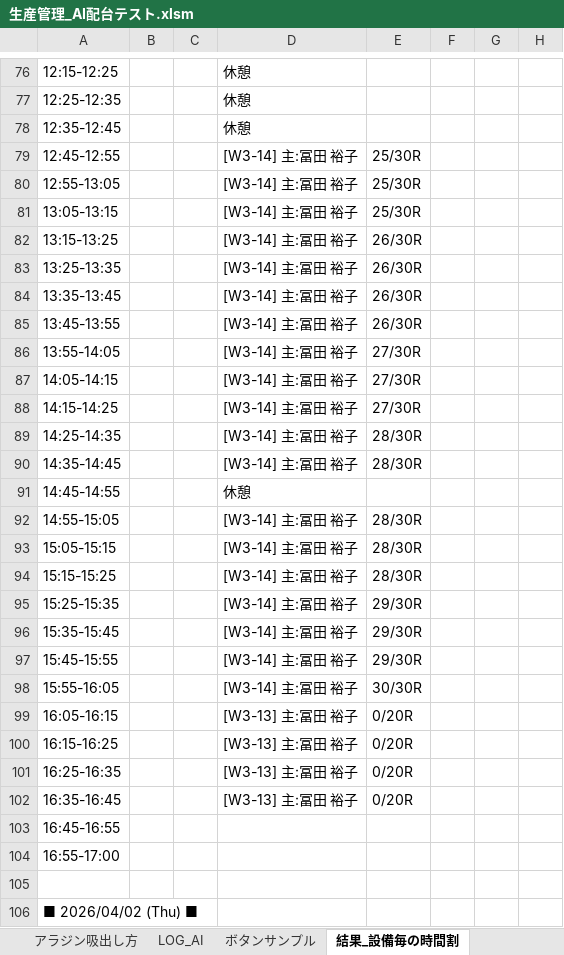
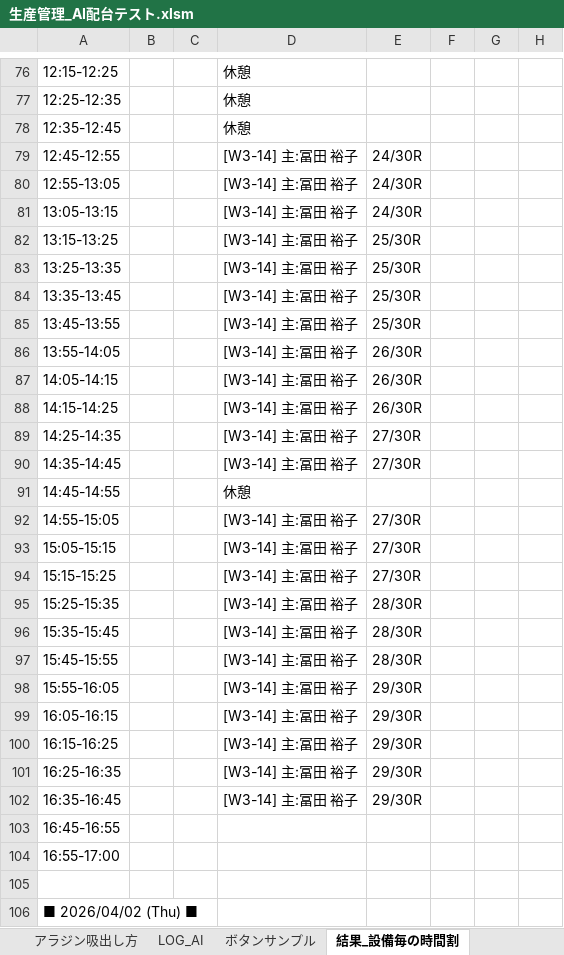
Before and after one commit to hosokawanagaokasangyou-dotcom/Production-Control-System, an Excel workbook: 細川/GoogleAIStudio/テストコード/生産管理_AI配台テスト.xlsm, sheet 結果_設備毎の時間割, drawn as a sheet; only a part is shown, gaps mark what is left out; values as stored, in another font and other column widths than the file's, no borders; the diff covers the shown part only; the diff names each change by its address in the sheet, - before the commit and + after, or states it on an @@ line.

```diff
--- a/細川/GoogleAIStudio/テストコード/生産管理_AI配台テスト.xlsm (sheet 結果_設備毎の時間割)
+++ b/細川/GoogleAIStudio/テストコード/生産管理_AI配台テスト.xlsm (sheet 結果_設備毎の時間割)
-E79:E81: 25/30R
+E79:E81: 24/30R
-E82:E85: 26/30R
+E82:E85: 25/30R
-E86:E88: 27/30R
+E86:E88: 26/30R
-E89:E90: 28/30R
+E89:E90: 27/30R
-E92:E94: 28/30R
+E92:E94: 27/30R
-E95:E97: 29/30R
+E95:E97: 28/30R
-E98: 30/30R
+E98: 29/30R
-D99:D102: [W3-13] 主:冨田 裕子
+D99:D102: [W3-14] 主:冨田 裕子
-E99:E102: 0/20R
+E99:E102: 29/30R
```
Also changed, not shown: other rows of this sheet, sheet LOG, sheet 結果_設備ガント, sheet 個人_竹内 正美, sheet 個人_宮島 剛, sheet 個人_冨田 裕子, sheet 個人_図司 智子, 10 more sheets, 細川/GoogleAIStudio/テストコード/master.xlsm, 9 other files.
